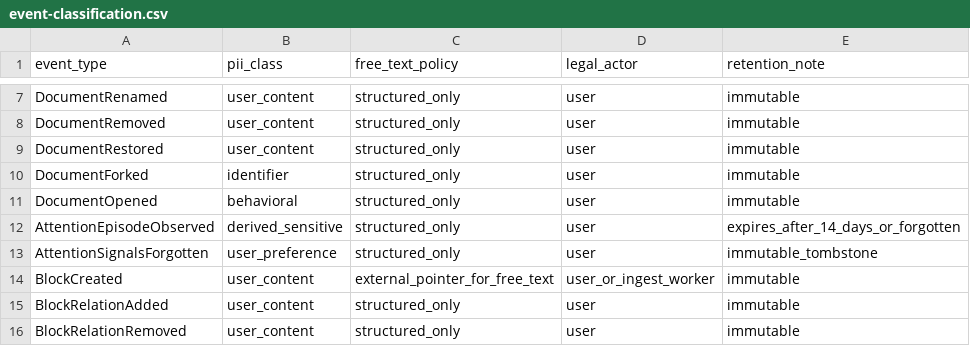
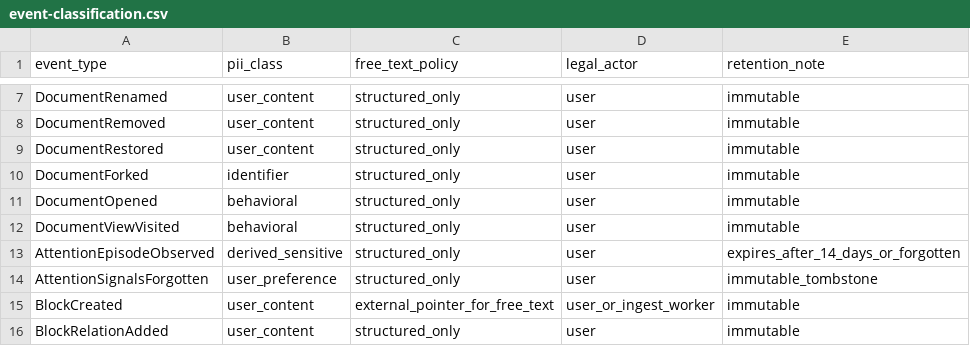
Before and after one commit to Westbrook/event-sourced-creativity, a CSV file: docs/event-classification.csv, drawn as a sheet; only a part is shown, gaps mark what is left out; the shorter side is filled out with more unchanged rows; the diff names each change by its address in the sheet, - before the commit and + after, or states it on an @@ line.

Commit message:
Add document view workflow intelligence

```diff
--- a/docs/event-classification.csv
+++ b/docs/event-classification.csv
+row 12: DocumentViewVisited | behavioral | structured_only | user | immutable
```
Also changed, not shown: 21 other files.
